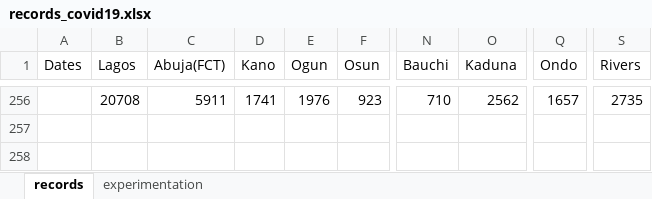
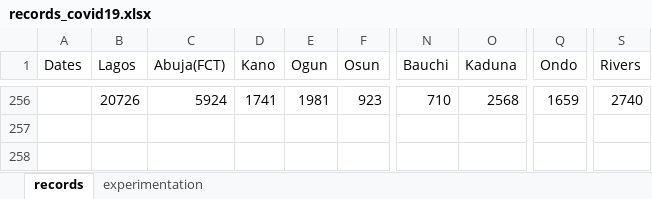
Before and after one commit to ajakaiye33/covid19Naija, an Excel workbook: covid19Naija/data/records_covid19.xlsx, sheet records, drawn as a sheet; only a part is shown, gaps mark what is left out; values as stored, in another font and other column widths than the file's, no borders; the diff covers the shown part only; the diff names each change by its address in the sheet, - before the commit and + after, or states it on an @@ line.

Commit message:
source data for map

```diff
--- a/covid19Naija/data/records_covid19.xlsx (sheet records)
+++ b/covid19Naija/data/records_covid19.xlsx (sheet records)
-B256 (Lagos): 20708
+B256 (Lagos): 20726
-C256 (Abuja(FCT)): 5911
+C256 (Abuja(FCT)): 5924
-E256 (Ogun): 1976
+E256 (Ogun): 1981
-O256 (Kaduna): 2562
+O256 (Kaduna): 2568
-Q256 (Ondo): 1657
+Q256 (Ondo): 1659
-S256 (Rivers): 2735
+S256 (Rivers): 2740
```
Also changed, not shown: 10 added rows and 10 removed rows elsewhere in this sheet, 4 other files.
